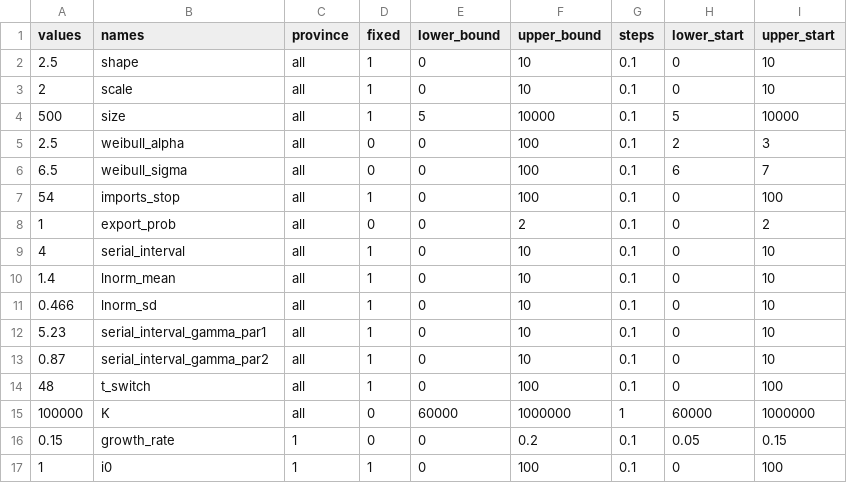
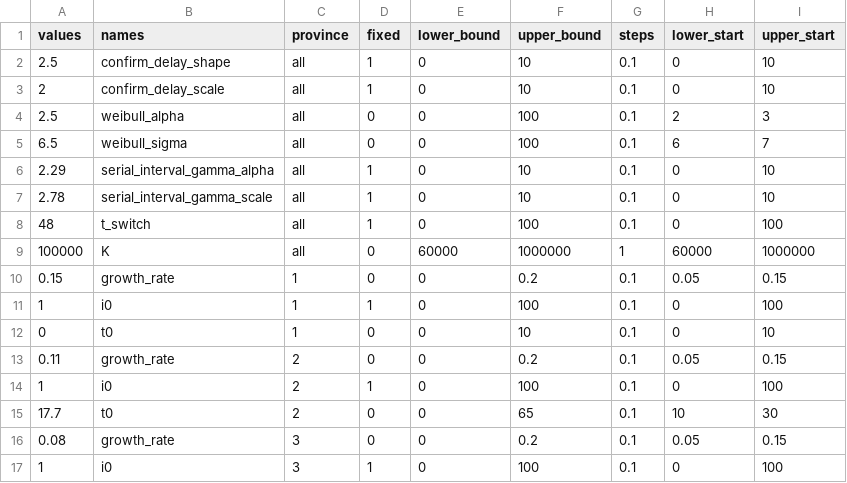
Before and after one commit to jameshay218/covback, a CSV file: pars/partab_provinces.csv, drawn as a sheet; only a part is shown; the shorter side is filled out with more unchanged rows.

Commit message:
tidied up folder, real_import script and changed some parameter names

```diff
--- a/pars/partab_provinces.csv
+++ b/pars/partab_provinces.csv
@@ -1,14 +1,8 @@
 values,names,province,fixed,lower_bound,upper_bound,steps,lower_start,upper_start
-2.5,shape,all,1,0,10,0.1,0,10
-2,scale,all,1,0,10,0.1,0,10
-500,size,all,1,5,10000,0.1,5,10000
+2.5,confirm_delay_shape,all,1,0,10,0.1,0,10
+2,confirm_delay_scale,all,1,0,10,0.1,0,10
 2.5,weibull_alpha,all,0,0,100,0.1,2,3
 6.5,weibull_sigma,all,0,0,100,0.1,6,7
-54,imports_stop,all,1,0,100,0.1,0,100
-1,export_prob,all,0,0,2,0.1,0,2
-4,serial_interval,all,1,0,10,0.1,0,10
-1.4,lnorm_mean,all,1,0,10,0.1,0,10
-0.466,lnorm_sd,all,1,0,10,0.1,0,10
-5.23,serial_interval_gamma_par1,all,1,0,10,0.1,0,10
-0.87,serial_interval_gamma_par2,all,1,0,10,0.1,0,10
+2.29,serial_interval_gamma_alpha,all,1,0,10,0.1,0,10
+2.78,serial_interval_gamma_scale,all,1,0,10,0.1,0,10
 48,t_switch,all,1,0,100,0.1,0,100
```
Also changed, not shown: 49 other files.
